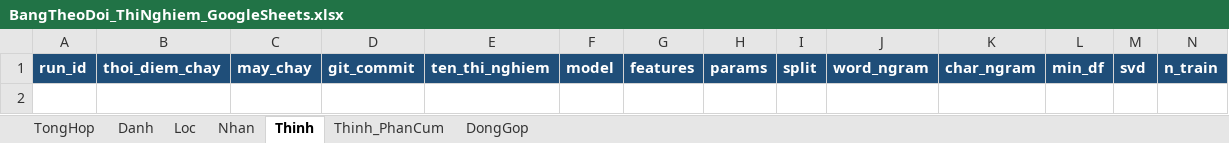
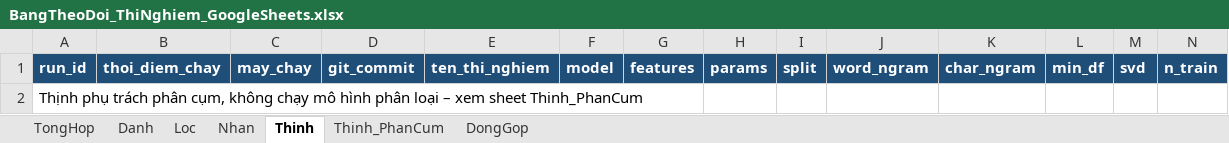
Before and after one commit to Huynh-Quoc-Danh/mayhoc, an Excel workbook: DoAnCuoiKy/experiments/BangTheoDoi_ThiNghiem_GoogleSheets.xlsx, sheet Thinh, drawn as a sheet; only a part is shown; values as stored, in another font and other column widths than the file's, no borders; rows hold the shown columns only; the diff names each change by its address in the sheet, - before the commit and + after, or states it on an @@ line.

```diff
--- a/DoAnCuoiKy/experiments/BangTheoDoi_ThiNghiem_GoogleSheets.xlsx (sheet Thinh)
+++ b/DoAnCuoiKy/experiments/BangTheoDoi_ThiNghiem_GoogleSheets.xlsx (sheet Thinh)
+row 2: Thịnh phụ trách phân cụm, không chạy mô hình phân loại – xem sheet Thinh_PhanCum
```
Also changed, not shown: sheet TongHop, sheet Loc, sheet Danh, sheet Nhan, sheet Thinh_PhanCum, sheet DongGop, 3 other files.
